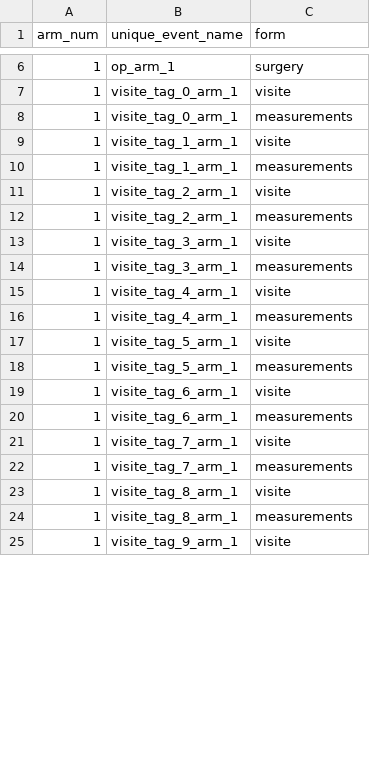
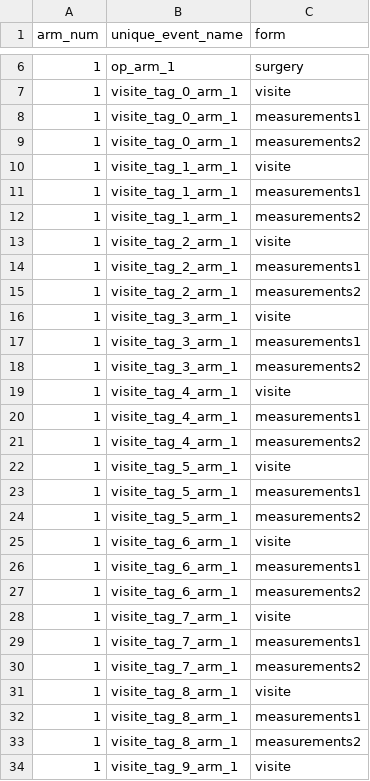
Before and after one commit to umg-minai/cvc-coating, a CSV file: ethics/redcap/instrument_designations.csv, drawn as a sheet; only a part is shown, gaps mark what is left out; the diff covers the shown part only.

```diff
--- a/ethics/redcap/instrument_designations.csv
+++ b/ethics/redcap/instrument_designations.csv
@@ -7,19 +7,28 @@ arm_num,unique_event_name,form
 1,visite_tag_0_arm_1,visite
-1,visite_tag_0_arm_1,measurements
+1,visite_tag_0_arm_1,measurements1
+1,visite_tag_0_arm_1,measurements2
 1,visite_tag_1_arm_1,visite
-1,visite_tag_1_arm_1,measurements
+1,visite_tag_1_arm_1,measurements1
+1,visite_tag_1_arm_1,measurements2
 1,visite_tag_2_arm_1,visite
-1,visite_tag_2_arm_1,measurements
+1,visite_tag_2_arm_1,measurements1
+1,visite_tag_2_arm_1,measurements2
 1,visite_tag_3_arm_1,visite
-1,visite_tag_3_arm_1,measurements
+1,visite_tag_3_arm_1,measurements1
+1,visite_tag_3_arm_1,measurements2
 1,visite_tag_4_arm_1,visite
-1,visite_tag_4_arm_1,measurements
+1,visite_tag_4_arm_1,measurements1
+1,visite_tag_4_arm_1,measurements2
 1,visite_tag_5_arm_1,visite
-1,visite_tag_5_arm_1,measurements
+1,visite_tag_5_arm_1,measurements1
+1,visite_tag_5_arm_1,measurements2
 1,visite_tag_6_arm_1,visite
-1,visite_tag_6_arm_1,measurements
+1,visite_tag_6_arm_1,measurements1
+1,visite_tag_6_arm_1,measurements2
 1,visite_tag_7_arm_1,visite
-1,visite_tag_7_arm_1,measurements
+1,visite_tag_7_arm_1,measurements1
+1,visite_tag_7_arm_1,measurements2
 1,visite_tag_8_arm_1,visite
-1,visite_tag_8_arm_1,measurements
+1,visite_tag_8_arm_1,measurements1
+1,visite_tag_8_arm_1,measurements2
 1,visite_tag_9_arm_1,visite
```
Also changed, not shown: 6 added rows and 6 edited cells elsewhere in this file, ethics/redcap/data_dictionary.csv, ethics/redcap/user_roles.csv.
